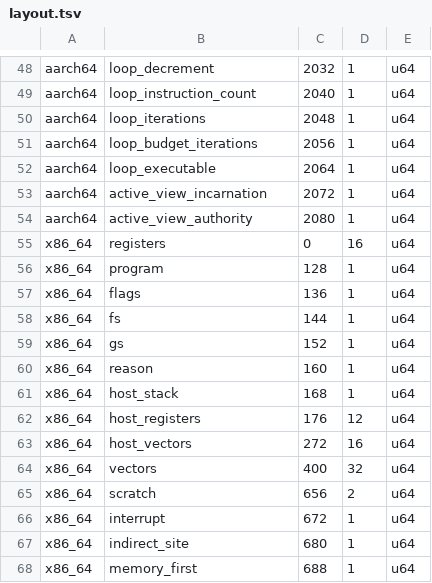
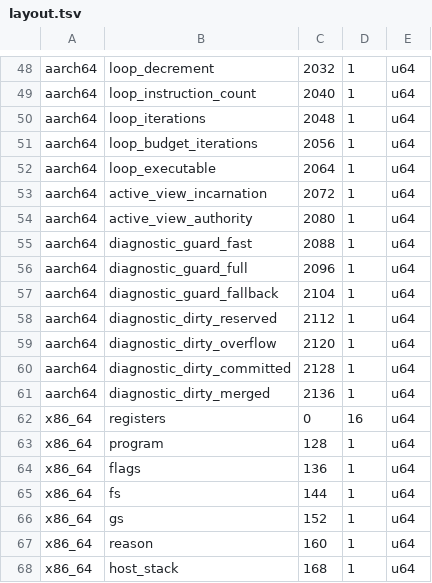
Before and after one commit to husklet/husklet, a TSV file: src/native/cpu/layout.tsv, drawn as a sheet; only a part is shown, gaps mark what is left out; the shorter side is filled out with more unchanged rows.

Commit message:
native: add projected guard diagnostics

```diff
--- a/src/native/cpu/layout.tsv
+++ b/src/native/cpu/layout.tsv
@@ -54,2 +54,9 @@ aarch64	active_view_incarnation	2072	1	u64
 aarch64	active_view_authority	2080	1	u64
+aarch64	diagnostic_guard_fast	2088	1	u64
+aarch64	diagnostic_guard_full	2096	1	u64
+aarch64	diagnostic_guard_fallback	2104	1	u64
+aarch64	diagnostic_dirty_reserved	2112	1	u64
+aarch64	diagnostic_dirty_overflow	2120	1	u64
+aarch64	diagnostic_dirty_committed	2128	1	u64
+aarch64	diagnostic_dirty_merged	2136	1	u64
 x86_64	registers	0	16	u64
```
Also changed, not shown: 11 other files.
